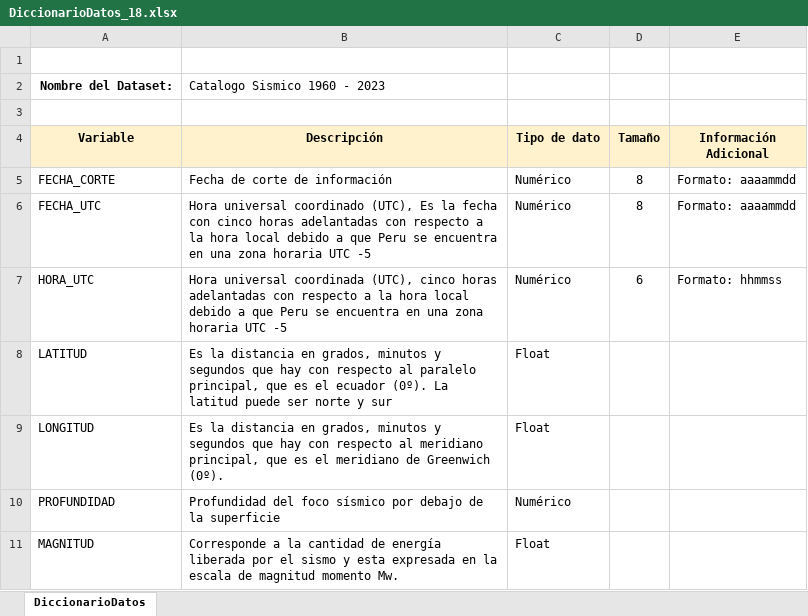
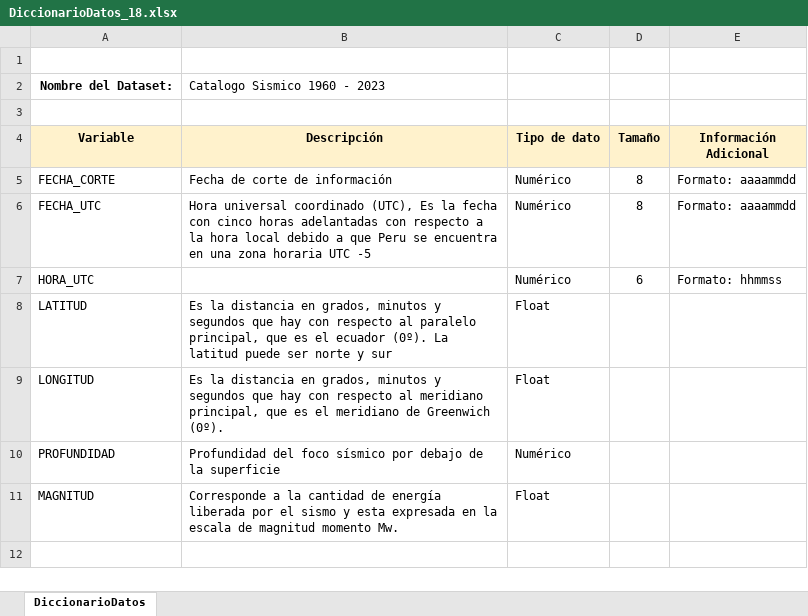
Before and after one commit to Amos-Luna/PDS_mod1_diplom_ai_pucp_2024, an Excel workbook: data/DiccionarioDatos_18.xlsx, sheet DiccionarioDatos, drawn as a sheet; values as stored, in another font and other column widths than the file's, no borders; the diff names each change by its address in the sheet, - before the commit and + after, or states it on an @@ line.

Commit message:
remove data - notebooks folders

```diff
--- a/data/DiccionarioDatos_18.xlsx (sheet DiccionarioDatos)
+++ b/data/DiccionarioDatos_18.xlsx (sheet DiccionarioDatos)
-B7 (Descripción): Hora universal coordinada (UTC), cinco horas adelantadas con respecto a la hora local debido a que Peru se encuentra en una zona horaria UTC -5
+B7 (Descripción): (empty)
```
Also changed, not shown: 3 other files.
